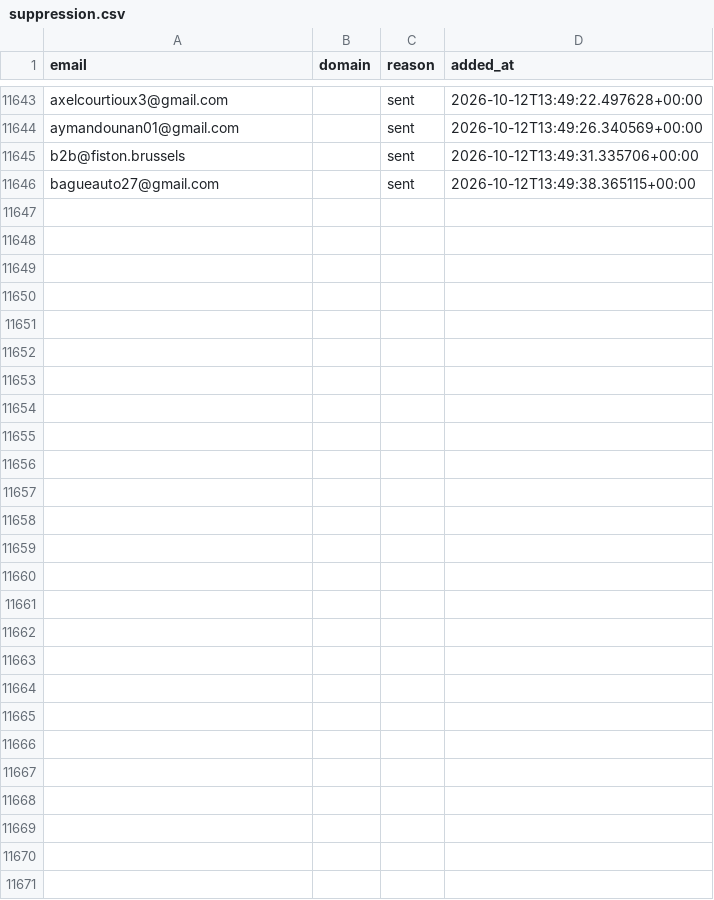
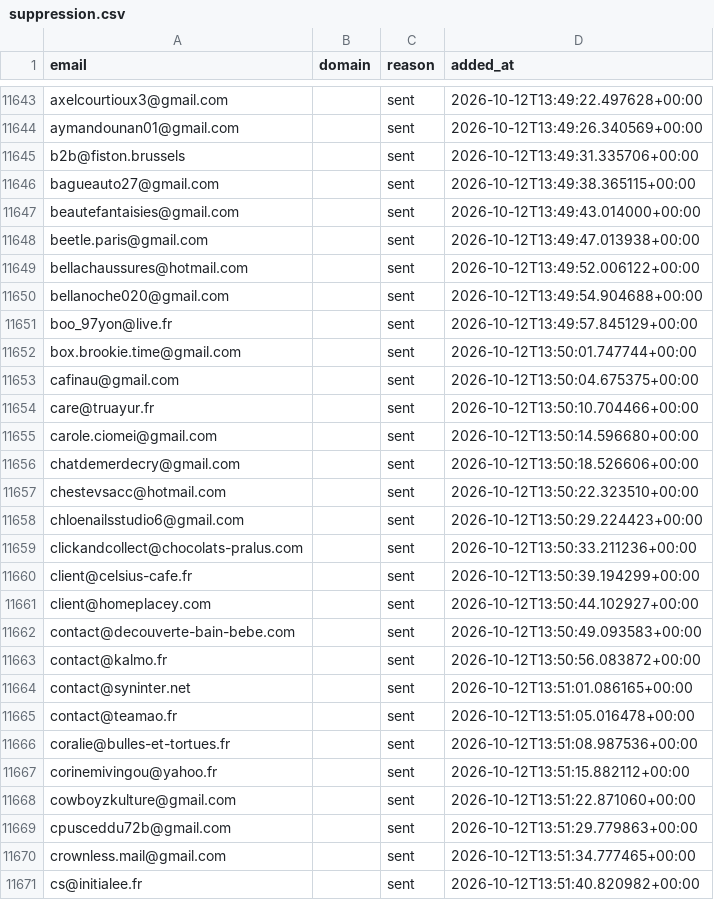
Before and after one commit to romtaug2/SupportAI-Emailing, a CSV file: emailing/data/suppression.csv, drawn as a sheet; only a part is shown, gaps mark what is left out.

Commit message:
chore: persist suppression (envois SupportAI)

```diff
--- a/emailing/data/suppression.csv
+++ b/emailing/data/suppression.csv
@@ -11646 +11646,26 @@ b2b@fiston.brussels,,sent,2026-10-12T13:49:31.335706+00:00
 bagueauto27@gmail.com,,sent,2026-10-12T13:49:38.365115+00:00
+beautefantaisies@gmail.com,,sent,2026-10-12T13:49:43.014000+00:00
+beetle.paris@gmail.com,,sent,2026-10-12T13:49:47.013938+00:00
+bellachaussures@hotmail.com,,sent,2026-10-12T13:49:52.006122+00:00
+bellanoche020@gmail.com,,sent,2026-10-12T13:49:54.904688+00:00
+boo_97yon@live.fr,,sent,2026-10-12T13:49:57.845129+00:00
+box.brookie.time@gmail.com,,sent,2026-10-12T13:50:01.747744+00:00
+cafinau@gmail.com,,sent,2026-10-12T13:50:04.675375+00:00
+care@truayur.fr,,sent,2026-10-12T13:50:10.704466+00:00
+carole.ciomei@gmail.com,,sent,2026-10-12T13:50:14.596680+00:00
+chatdemerdecry@gmail.com,,sent,2026-10-12T13:50:18.526606+00:00
+chestevsacc@hotmail.com,,sent,2026-10-12T13:50:22.323510+00:00
+chloenailsstudio6@gmail.com,,sent,2026-10-12T13:50:29.224423+00:00
+clickandcollect@chocolats-pralus.com,,sent,2026-10-12T13:50:33.211236+00:00
+client@celsius-cafe.fr,,sent,2026-10-12T13:50:39.194299+00:00
+client@homeplacey.com,,sent,2026-10-12T13:50:44.102927+00:00
+contact@decouverte-bain-bebe.com,,sent,2026-10-12T13:50:49.093583+00:00
+contact@kalmo.fr,,sent,2026-10-12T13:50:56.083872+00:00
+contact@syninter.net,,sent,2026-10-12T13:51:01.086165+00:00
+contact@teamao.fr,,sent,2026-10-12T13:51:05.016478+00:00
+coralie@bulles-et-tortues.fr,,sent,2026-10-12T13:51:08.987536+00:00
+corinemivingou@yahoo.fr,,sent,2026-10-12T13:51:15.882112+00:00
+cowboyzkulture@gmail.com,,sent,2026-10-12T13:51:22.871060+00:00
+cpusceddu72b@gmail.com,,sent,2026-10-12T13:51:29.779863+00:00
+crownless.mail@gmail.com,,sent,2026-10-12T13:51:34.777465+00:00
+cs@initialee.fr,,sent,2026-10-12T13:51:40.820982+00:00
```
